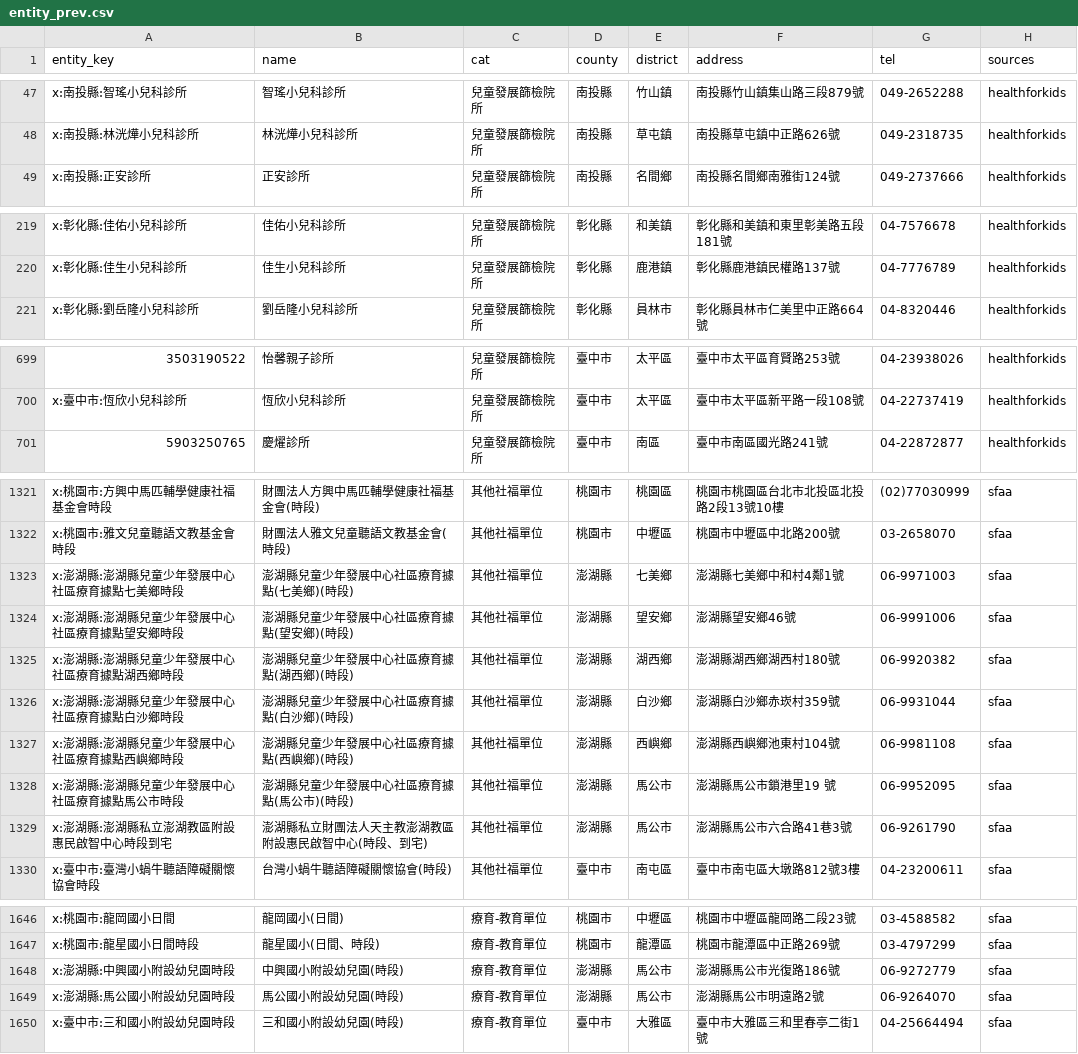
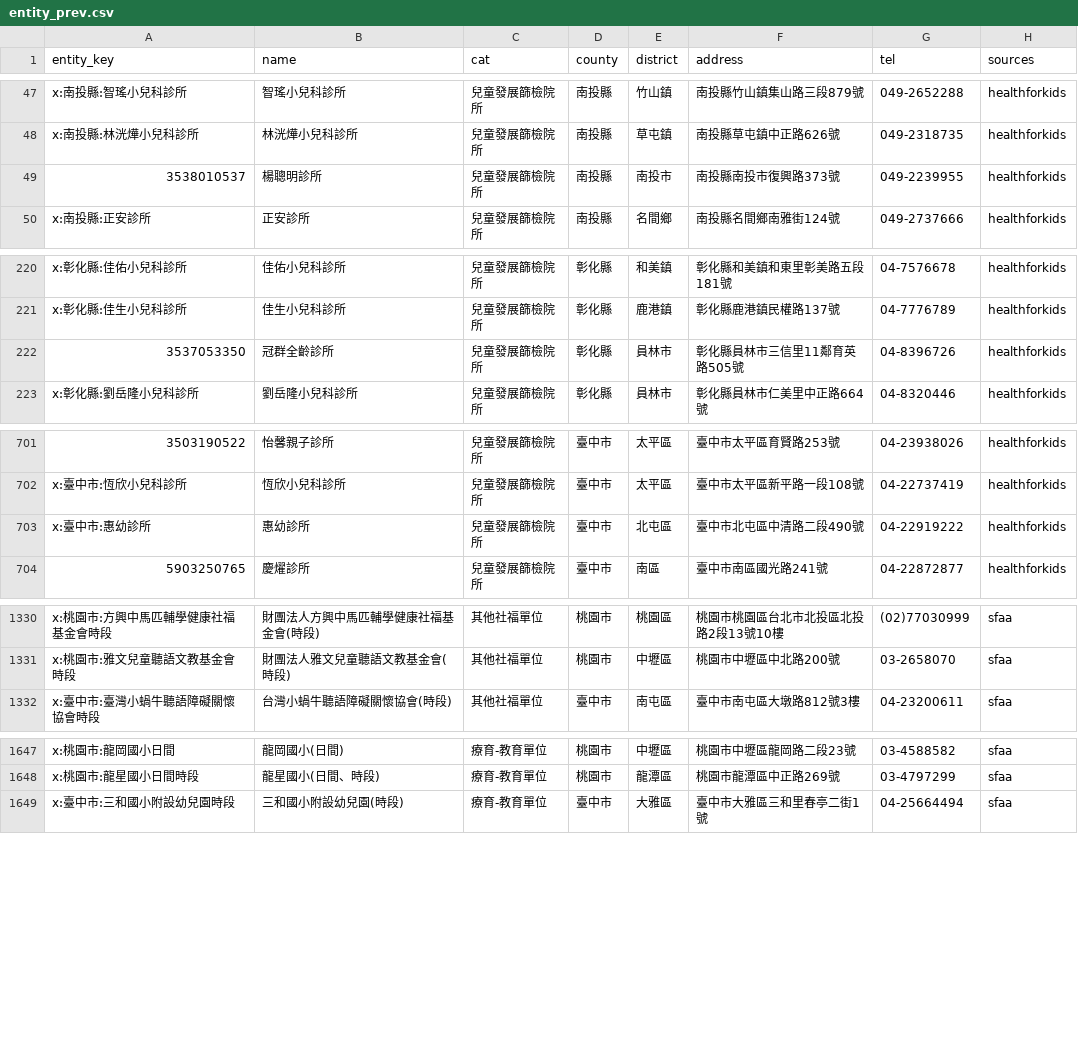
Before and after one commit to LightChang/bansik.tw, a CSV file: research/entity_prev.csv, drawn as a sheet; only a part is shown, gaps mark what is left out; removed rows and columns are numbered as before the commit, all else as after; the diff covers the shown part only; the diff names each change by its address in the sheet, - before the commit and + after, or states it on an @@ line.

```diff
--- a/research/entity_prev.csv
+++ b/research/entity_prev.csv
+row 49: 3538010537 | 楊聰明診所 | 兒童發展篩檢院所 | 南投縣 | 南投市 | 南投縣南投市復興路373號 | 049-2239955 | healthforkids
+row 222: 3537053350 | 冠群全齡診所 | 兒童發展篩檢院所 | 彰化縣 | 員林市 | 彰化縣員林市三信里11鄰育英路505號 | 04-8396726 | healthforkids
+row 703: x:臺中市:惠幼診所 | 惠幼診所 | 兒童發展篩檢院所 | 臺中市 | 北屯區 | 臺中市北屯區中清路二段490號 | 04-22919222 | healthforkids
-row 1323: x:澎湖縣:澎湖縣兒童少年發展中心社區療育據點七美鄉時段 | 澎湖縣兒童少年發展中心社區療育據點(七美鄉)(時段) | 其他社福單位 | 澎湖縣 | 七美鄉 | 澎湖縣七美鄉中和村4鄰1號 | 06-9971003 | sfaa
-row 1324: x:澎湖縣:澎湖縣兒童少年發展中心社區療育據點望安鄉時段 | 澎湖縣兒童少年發展中心社區療育據點(望安鄉)(時段) | 其他社福單位 | 澎湖縣 | 望安鄉 | 澎湖縣望安鄉46號 | 06-9991006 | sfaa
-row 1325: x:澎湖縣:澎湖縣兒童少年發展中心社區療育據點湖西鄉時段 | 澎湖縣兒童少年發展中心社區療育據點(湖西鄉)(時段) | 其他社福單位 | 澎湖縣 | 湖西鄉 | 澎湖縣湖西鄉湖西村180號 | 06-9920382 | sfaa
-row 1326: x:澎湖縣:澎湖縣兒童少年發展中心社區療育據點白沙鄉時段 | 澎湖縣兒童少年發展中心社區療育據點(白沙鄉)(時段) | 其他社福單位 | 澎湖縣 | 白沙鄉 | 澎湖縣白沙鄉赤崁村359號 | 06-9931044 | sfaa
-row 1327: x:澎湖縣:澎湖縣兒童少年發展中心社區療育據點西嶼鄉時段 | 澎湖縣兒童少年發展中心社區療育據點(西嶼鄉)(時段) | 其他社福單位 | 澎湖縣 | 西嶼鄉 | 澎湖縣西嶼鄉池東村104號 | 06-9981108 | sfaa
-row 1328: x:澎湖縣:澎湖縣兒童少年發展中心社區療育據點馬公市時段 | 澎湖縣兒童少年發展中心社區療育據點(馬公市)(時段) | 其他社福單位 | 澎湖縣 | 馬公市 | 澎湖縣馬公市鎖港里19 號 | 06-9952095 | sfaa
-row 1329: x:澎湖縣:澎湖縣私立澎湖教區附設惠民啟智中心時段到宅 | 澎湖縣私立財團法人天主教澎湖教區附設惠民啟智中心(時段、到宅) | 其他社福單位 | 澎湖縣 | 馬公市 | 澎湖縣馬公市六合路41巷3號 | 06-9261790 | sfaa
-row 1648: x:澎湖縣:中興國小附設幼兒園時段 | 中興國小附設幼兒園(時段) | 療育-教育單位 | 澎湖縣 | 馬公市 | 澎湖縣馬公市光復路186號 | 06-9272779 | sfaa
-row 1649: x:澎湖縣:馬公國小附設幼兒園時段 | 馬公國小附設幼兒園(時段) | 療育-教育單位 | 澎湖縣 | 馬公市 | 澎湖縣馬公市明遠路2號 | 06-9264070 | sfaa
```
Also changed, not shown: 10 added rows, 2 removed rows and 5 edited cells elsewhere in this file, 56 other files.
